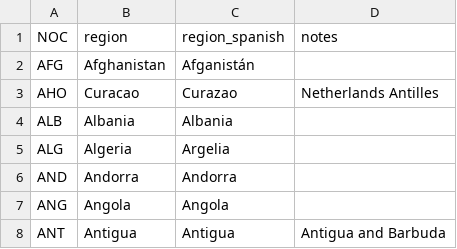
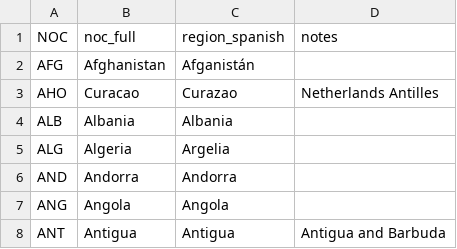
Before and after one commit to agutierrezmorag/olympic-games-datamart, a CSV file: datasets/noc_regions_translated.csv, drawn as a sheet; only a part is shown.

Commit message:
Update NOC column name in noc_regions_translated.csv

```diff
--- a/datasets/noc_regions_translated.csv
+++ b/datasets/noc_regions_translated.csv
@@ -1,2 +1,2 @@
-NOC,region,region_spanish,notes
+NOC,noc_full,region_spanish,notes
 AFG,Afghanistan,Afganistán,
```
Also changed, not shown: datasets/noc_regions.csv, 1 other file.
